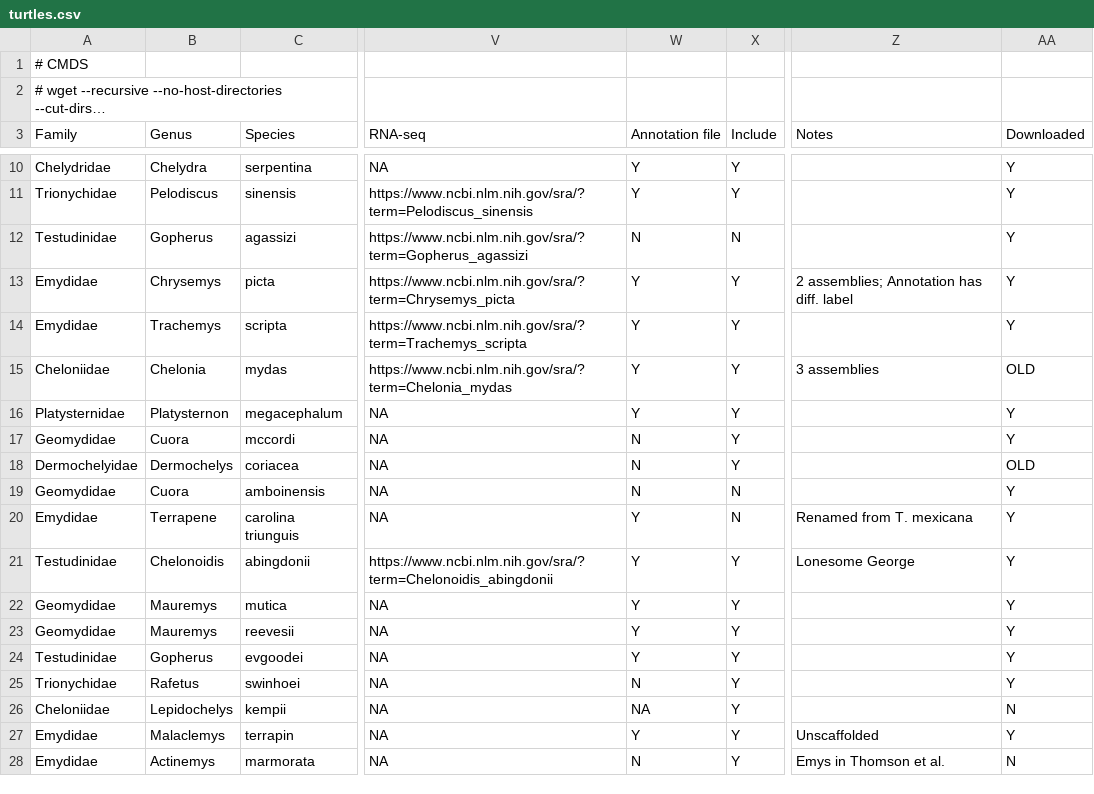
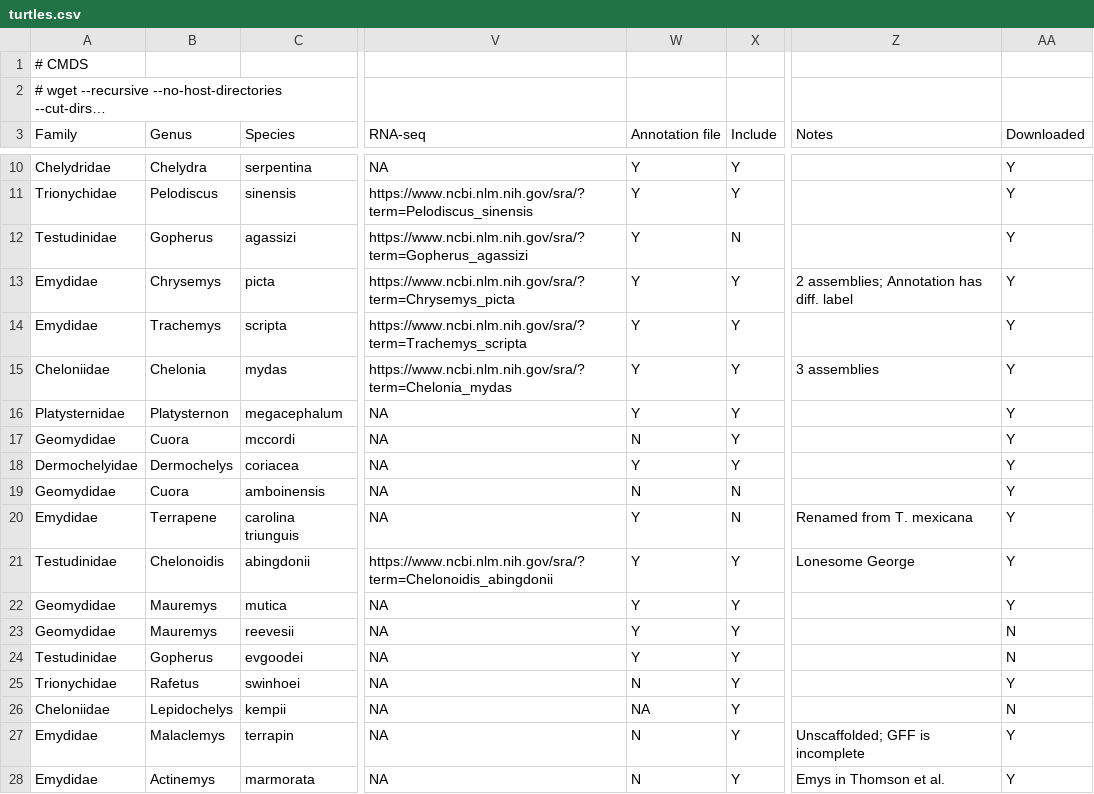
Before and after one commit to gwct/turtle-genomics, a CSV file: data/turtles.csv, drawn as a sheet; only a part is shown, gaps mark what is left out; long unchanged cells end in …; the diff names each change by its address in the sheet, - before the commit and + after, or states it on an @@ line.

Commit message:
update spreadsheet

```diff
--- a/data/turtles.csv
+++ b/data/turtles.csv
-W12 (Annotation file): N
+W12 (Annotation file): Y
-AA15 (Downloaded): OLD
+AA15 (Downloaded): Y
-W18 (Annotation file): N
+W18 (Annotation file): Y
-AA18 (Downloaded): OLD
+AA18 (Downloaded): Y
-AA23:AA24 (Downloaded): Y
+AA23:AA24 (Downloaded): N
-W27 (Annotation file): Y
+W27 (Annotation file): N
-Z27 (Notes): Unscaffolded
+Z27 (Notes): Unscaffolded; GFF is incomplete
-AA28 (Downloaded): N
+AA28 (Downloaded): Y
```
